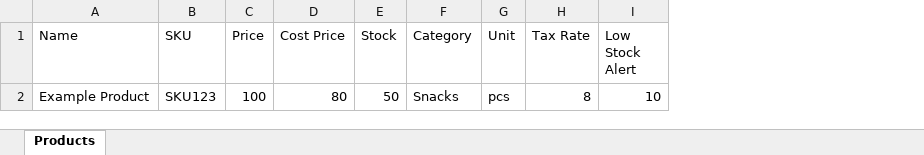
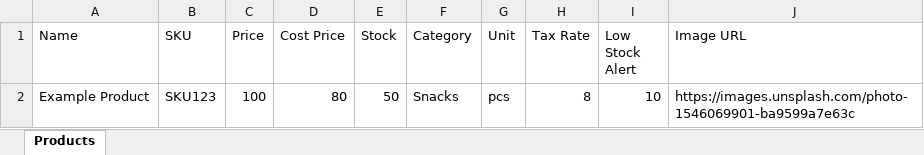
Before and after one commit to Kaviyarasu24/POS, an Excel workbook: assets/products-template.xlsx, sheet Products, drawn as a sheet; values as stored, in another font and other column widths than the file's, no borders; the diff names each change by its address in the sheet, - before the commit and + after, or states it on an @@ line.

Commit message:
added image url in templete and bulk upload processsing

```diff
--- a/assets/products-template.xlsx (sheet Products)
+++ b/assets/products-template.xlsx (sheet Products)
+column J (Image URL), row 2: https://images.unsplash.com/photo-1546069901-ba9599a7e63c
```
Also changed, not shown: 2 other files.
